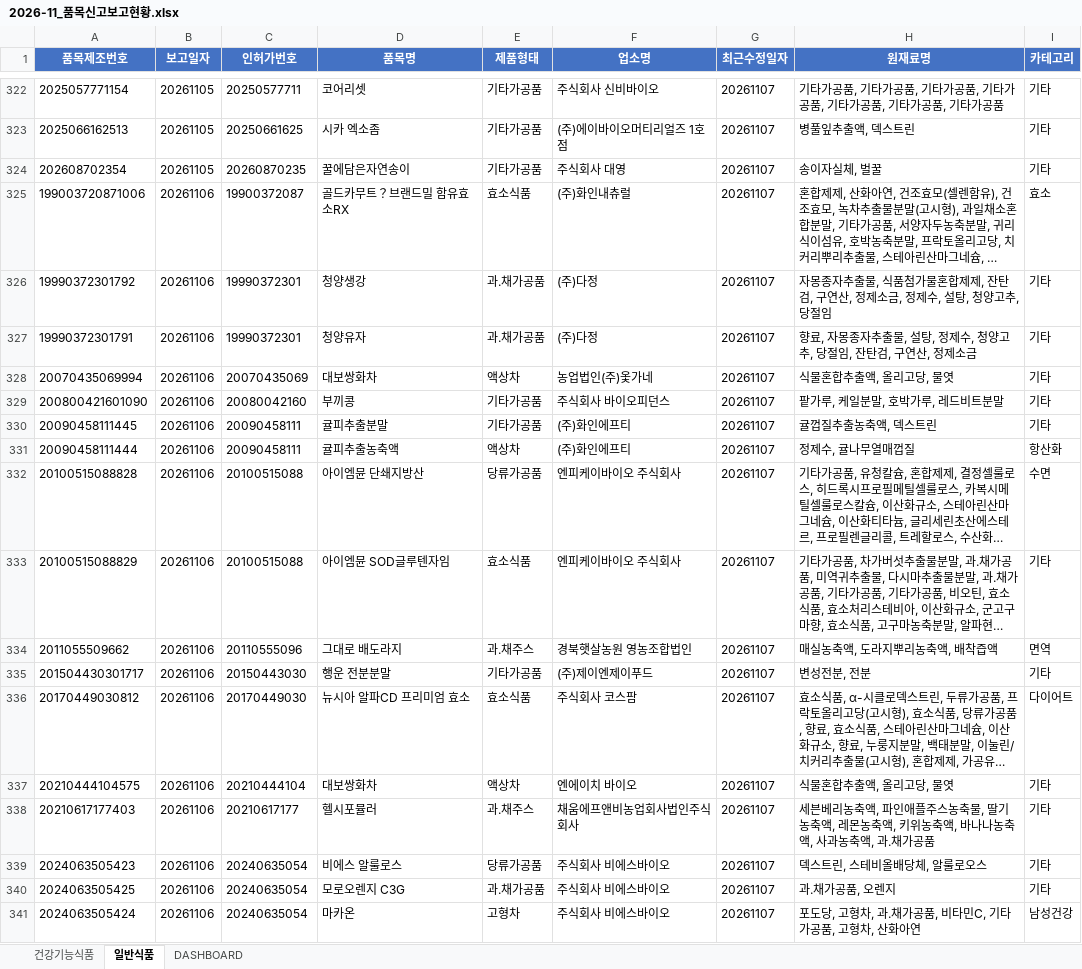
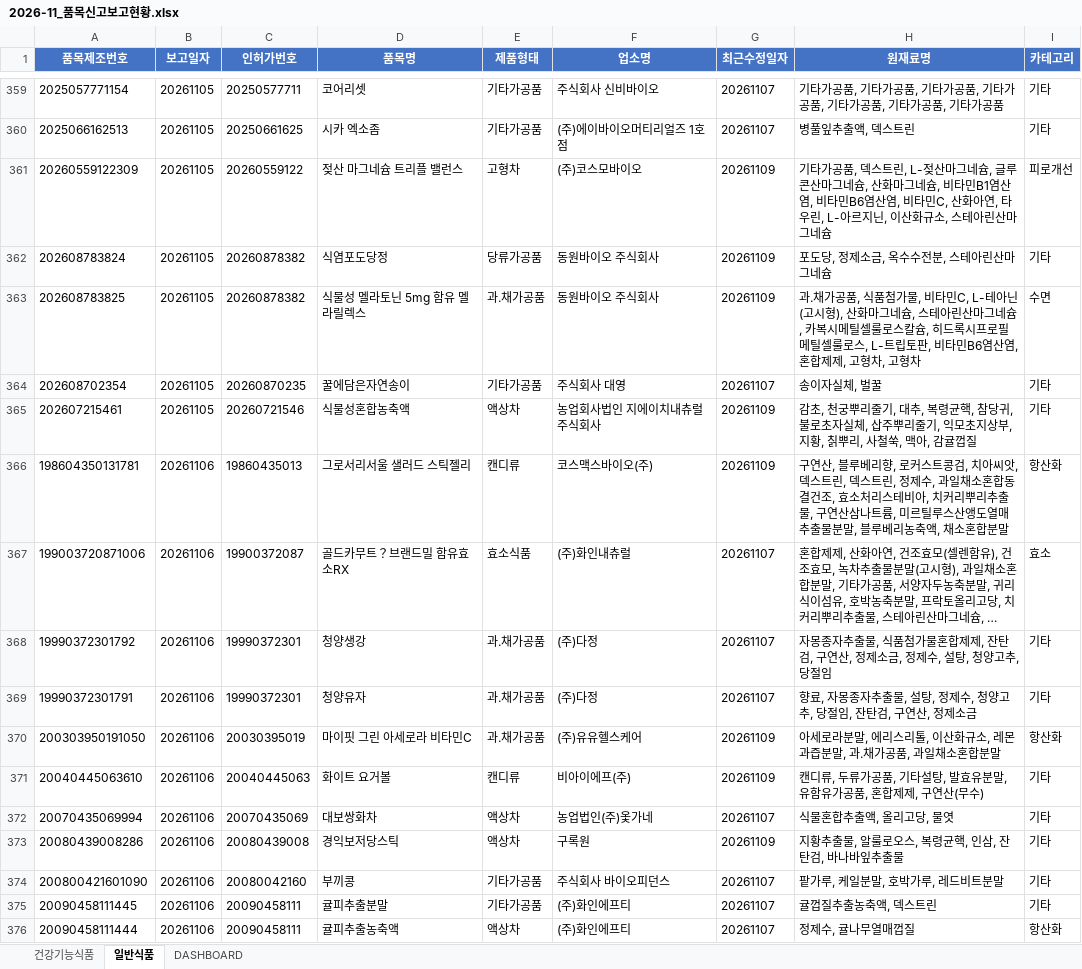
Before and after one commit to primexx98-sudo/food-product-status, an Excel workbook: output/2026-11_품목신고보고현황.xlsx, sheet 일반식품, drawn as a sheet; only a part is shown, gaps mark what is left out; the shorter side is filled out with more unchanged rows; long unchanged cells end in …; values as stored, in another font and other column widths than the file's, no borders; the diff covers the shown part only; the diff names each change by its address in the sheet, - before the commit and + after, or states it on an @@ line.

```diff
--- a/output/2026-11_품목신고보고현황.xlsx (sheet 일반식품)
+++ b/output/2026-11_품목신고보고현황.xlsx (sheet 일반식품)
+row 361: 20260559122309 | 20261105 | 20260559122 | 젖산 마그네슘 트리플 밸런스 | 고형차 | (주)코스모바이오 | 20261109 | 기타가공품, 덱스트린, L-젖산마그네슘, 글루콘산마그네슘, 산화마그네슘, 비타민B1염산염, 비타민B6염산염, 비타민C, 산화아연, 타우린, L-아르지닌, 이산화규소, 스테아린산마그네슘 | 피로개선
+row 362: 202608783824 | 20261105 | 20260878382 | 식염포도당정 | 당류가공품 | 동원바이오 주식회사 | 20261109 | 포도당, 정제소금, 옥수수전분, 스테아린산마그네슘 | 기타
+row 363: 202608783825 | 20261105 | 20260878382 | 식물성 멜라토닌 5mg 함유 멜라릴렉스 | 과.채가공품 | 동원바이오 주식회사 | 20261109 | 과.채가공품, 식품첨가물, 비타민C, L-테아닌(고시형), 산화마그네슘, 스테아린산마그네슘, 카복시메틸셀룰로스칼슘, 히드록시프로필메틸셀룰로스, L-트립토판, 비타민B6염산염, 혼합제제, 고형차, 고형차 | 수면
+row 365: 202607215461 | 20261105 | 20260721546 | 식물성혼합농축액 | 액상차 | 농업회사법인 지에이치내츄럴주식회사 | 20261109 | 감초, 천궁뿌리줄기, 대추, 복령균핵, 참당귀, 불로초자실체, 삽주뿌리줄기, 익모초지상부, 지황, 칡뿌리, 사철쑥, 맥아, 감귤껍질 | 기타
+row 366: 198604350131781 | 20261106 | 19860435013 | 그로서리서울 샐러드 스틱젤리 | 캔디류 | 코스맥스바이오(주) | 20261109 | 구연산, 블루베리향, 로커스트콩검, 치아씨앗, 덱스트린, 덱스트린, 정제수, 과일채소혼합동결건조, 효소처리스테비아, 치커리뿌리추출물, 구연산삼나트륨, 미르틸루스산앵도열매추출물분말, 블루베리농축액, 채소혼합분말 | 항산화
+row 370: 200303950191050 | 20261106 | 20030395019 | 마이핏 그린 아세로라 비타민C | 과.채가공품 | (주)유유헬스케어 | 20261109 | 아세로라분말, 에리스리톨, 이산화규소, 레몬과즙분말, 과.채가공품, 과일채소혼합분말 | 항산화
+row 371: 20040445063610 | 20261106 | 20040445063 | 화이트 요거볼 | 캔디류 | 비아이에프(주) | 20261109 | 캔디류, 두류가공품, 기타설탕, 발효유분말, 유함유가공품, 혼합제제, 구연산(무수) | 기타
+row 373: 20080439008286 | 20261106 | 20080439008 | 경익보저당스틱 | 액상차 | 구록원 | 20261109 | 지황추출물, 알룰로오스, 복령균핵, 인삼, 잔탄검, 바나바잎추출물 | 기타
```
Also changed, not shown: 87 added rows, 2 removed rows and 6 edited cells elsewhere in this sheet, sheet 건강기능식품, sheet DASHBOARD, 10 other files.
